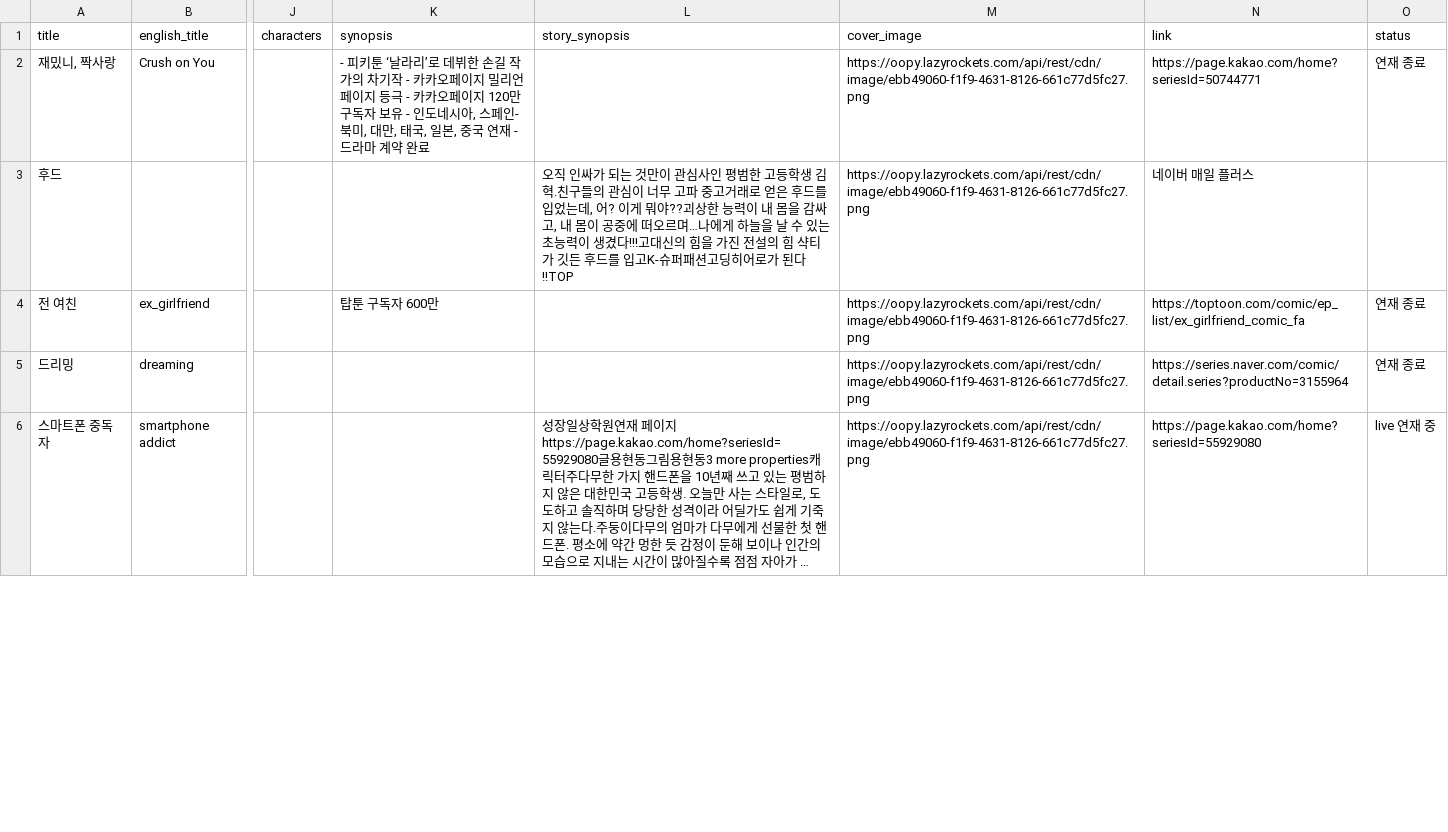
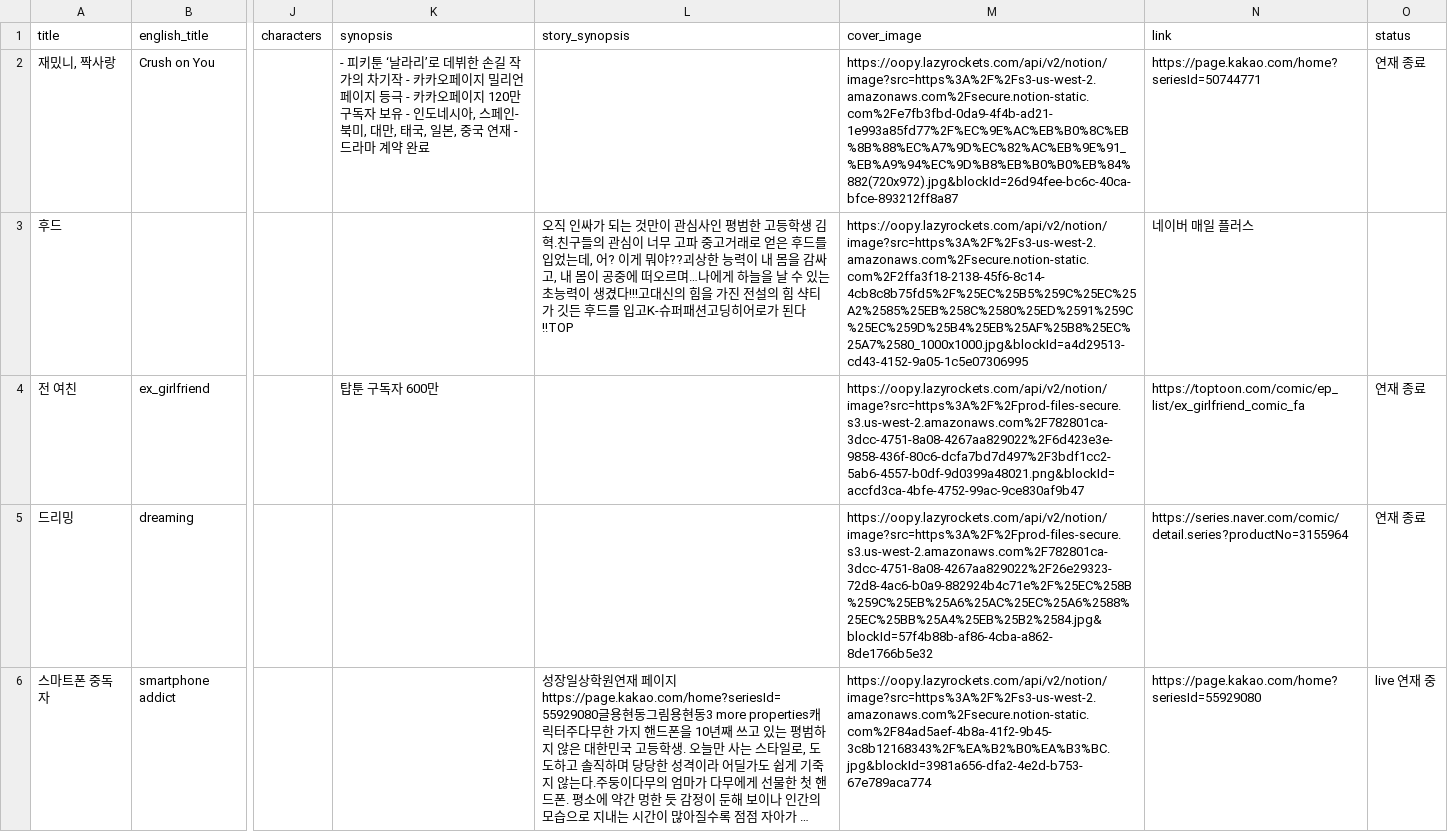
Before and after one commit to creepyblues/kstorybridge-integrated, a CSV file: apps/website/toons_kr_enhanced_progress_20.csv, drawn as a sheet; only a part is shown, gaps mark what is left out; long unchanged cells end in …; the diff covers the shown part only; the diff names each change by its address in the sheet, - before the commit and + after, or states it on an @@ line.

Commit message:
design changes-front image, dashboard featured, etc

```diff
--- a/apps/website/toons_kr_enhanced_progress_20.csv
+++ b/apps/website/toons_kr_enhanced_progress_20.csv
-M2 (cover_image): https://oopy.lazyrockets.com/api/rest/cdn/image/ebb49060-f1f9-4631-8126-661c77d5fc27.png
+M2 (cover_image): https://oopy.lazyrockets.com/api/v2/notion/image?src=https%3A%2F%2Fs3-us-west-2.amazonaws.com%2Fsecure.notion-static.com%2Fe7fb3fbd-0da9-4f4b-ad21-1e993a85fd77%2F%EC%9E%AC%EB%B0%8C%EB%8B%88%EC%A7%9D%EC%82%AC%EB%9E%91_%EB%A9%94%EC%9D%B8%EB%B0%B0%EB%84%882(720x972).jpg&blockId=26d94fee-bc6c-40ca-bfce-893212ff8a87
-M3 (cover_image): https://oopy.lazyrockets.com/api/rest/cdn/image/ebb49060-f1f9-4631-8126-661c77d5fc27.png
+M3 (cover_image): https://oopy.lazyrockets.com/api/v2/notion/image?src=https%3A%2F%2Fs3-us-west-2.amazonaws.com%2Fsecure.notion-static.com%2F2ffa3f18-2138-45f6-8c14-4cb8c8b75fd5%2F%25EC%25B5%259C%25EC%25A2%2585%25EB%258C%2580%25ED%2591%259C%25EC%259D%25B4%25EB%25AF%25B8%25EC%25A7%2580_1000x1000.jpg&blockId=a4d29513-cd43-4152-9a05-1c5e07306995
-M4 (cover_image): https://oopy.lazyrockets.com/api/rest/cdn/image/ebb49060-f1f9-4631-8126-661c77d5fc27.png
+M4 (cover_image): https://oopy.lazyrockets.com/api/v2/notion/image?src=https%3A%2F%2Fprod-files-secure.s3.us-west-2.amazonaws.com%2F782801ca-3dcc-4751-8a08-4267aa829022%2F6d423e3e-9858-436f-80c6-dcfa7bd7d497%2F3bdf1cc2-5ab6-4557-b0df-9d0399a48021.png&blockId=accfd3ca-4bfe-4752-99ac-9ce830af9b47
-M5 (cover_image): https://oopy.lazyrockets.com/api/rest/cdn/image/ebb49060-f1f9-4631-8126-661c77d5fc27.png
+M5 (cover_image): https://oopy.lazyrockets.com/api/v2/notion/image?src=https%3A%2F%2Fprod-files-secure.s3.us-west-2.amazonaws.com%2F782801ca-3dcc-4751-8a08-4267aa829022%2F26e29323-72d8-4ac6-b0a9-882924b4c71e%2F%25EC%258B%259C%25EB%25A6%25AC%25EC%25A6%2588%25EC%25BB%25A4%25EB%25B2%2584.jpg&blockId=57f4b88b-af86-4cba-a862-8de1766b5e32
-M6 (cover_image): https://oopy.lazyrockets.com/api/rest/cdn/image/ebb49060-f1f9-4631-8126-661c77d5fc27.png
+M6 (cover_image): https://oopy.lazyrockets.com/api/v2/notion/image?src=https%3A%2F%2Fs3-us-west-2.amazonaws.com%2Fsecure.notion-static.com%2F84ad5aef-4b8a-41f2-9b45-3c8b12168343%2F%EA%B2%B0%EA%B3%BC.jpg&blockId=3981a656-dfa2-4e2d-b753-67e789aca774
```
Also changed, not shown: 15 edited cells elsewhere in this file, 16 other files.
